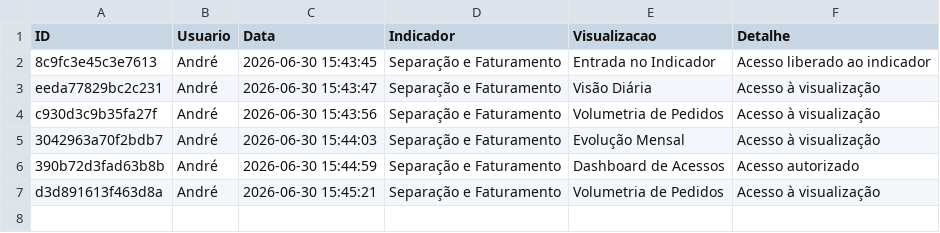
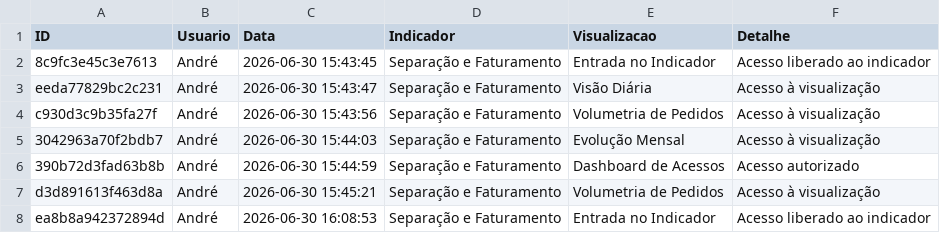
Before and after one commit to TorredaLogistica/dashboard-sla_separacao_faturamento, a CSV file: log_separacao_faturamento_acessos.csv, drawn as a sheet.

Commit message:
Registra acesso no indicador Separação e Faturamento

```diff
--- a/log_separacao_faturamento_acessos.csv
+++ b/log_separacao_faturamento_acessos.csv
@@ -7 +7,2 @@ c930d3c9b35fa27f;André;2026-06-30 15:43:56;Separação e Faturamento;Volumetria
 d3d891613f463d8a;André;2026-06-30 15:45:21;Separação e Faturamento;Volumetria de Pedidos;Acesso à visualização
+ea8b8a942372894d;André;2026-06-30 16:08:53;Separação e Faturamento;Entrada no Indicador;Acesso liberado ao indicador
```
